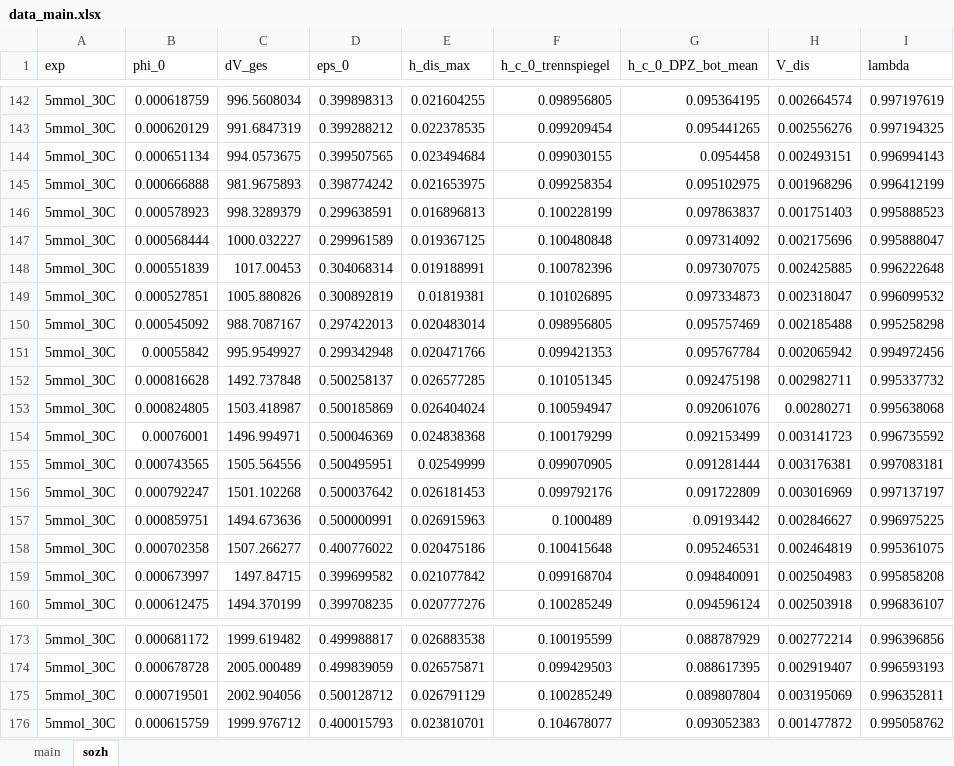
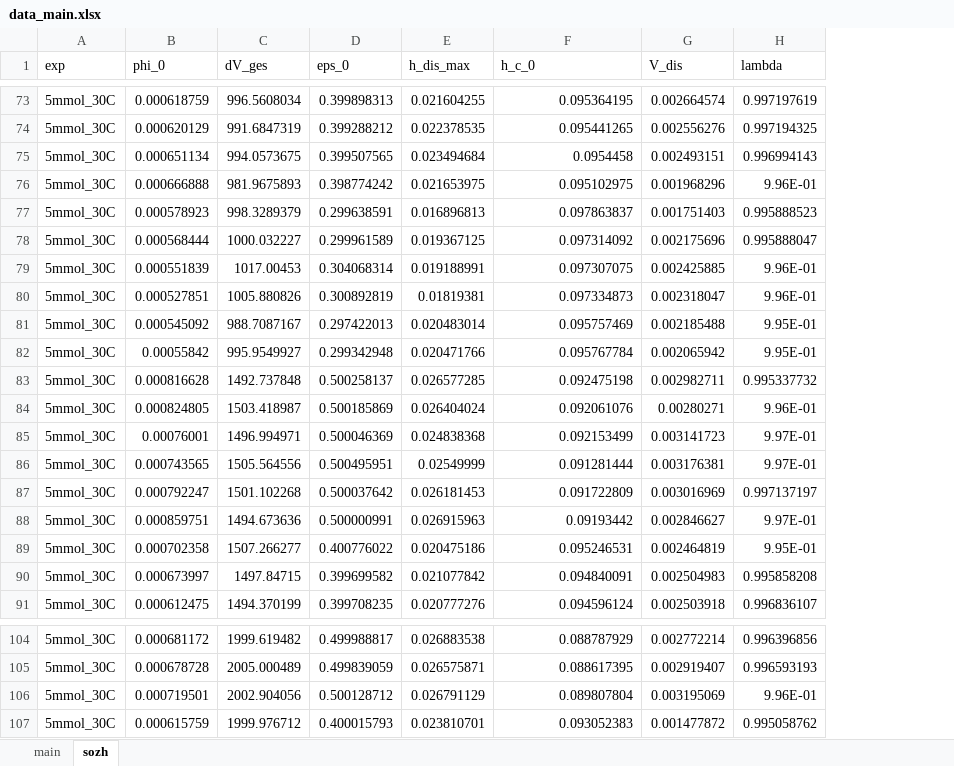
Before and after one commit to iagr98/MA-Model_3, an Excel workbook: Separator Model/Input/data_main.xlsx, sheet sozh, drawn as a sheet; only a part is shown, gaps mark what is left out; values as stored, in another font and other column widths than the file's, no borders; removed rows and columns are numbered as before the commit, all else as after; the diff covers the shown part only; the diff names each change by its address in the sheet, - before the commit and + after, or states it on an @@ line.

Commit message:
Ignored -2025_05_30_versuche_2mmol- and -2025_06_03_5mmol_20c- tests from sozh sheet according to meeting with sozh.

```diff
--- a/Separator Model/Input/data_main.xlsx (sheet sozh)
+++ b/Separator Model/Input/data_main.xlsx (sheet sozh)
-column F (h_c_0_trennspiegel), rows 142-160: 0.098956805 | 0.099209454 | 0.099030155 | 0.099258354 | 0.100228199 | 0.100480848 | 0.100782396 | 0.101026895 | 0.098956805 | 0.099421353 | 0.101051345 | 0.100594947 | 0.100179299 | 0.099070905 | 0.099792176 | 0.1000489 | 0.100415648 | 0.099168704 | 0.100285249; rows 173-176: 0.100195599 | 0.099429503 | 0.100285249 | 0.104678077
-F1: h_c_0_DPZ_bot_mean
+F1: h_c_0
-H76 (lambda): 0.996412199
+H76 (lambda): 9.96E-01
-H79 (lambda): 0.996222648
+H79 (lambda): 9.96E-01
-H80 (lambda): 0.996099532
+H80 (lambda): 9.96E-01
-H81 (lambda): 0.995258298
+H81 (lambda): 9.95E-01
-H82 (lambda): 0.994972456
+H82 (lambda): 9.95E-01
-H84 (lambda): 0.995638068
+H84 (lambda): 9.96E-01
-H85 (lambda): 0.996735592
+H85 (lambda): 9.97E-01
-H86 (lambda): 0.997083181
+H86 (lambda): 9.97E-01
-H88 (lambda): 0.996975225
+H88 (lambda): 9.97E-01
-H89 (lambda): 0.995361075
+H89 (lambda): 9.95E-01
-H106 (lambda): 0.996352811
+H106 (lambda): 9.96E-01
```
Also changed, not shown: 69 removed rows elsewhere in this sheet.
